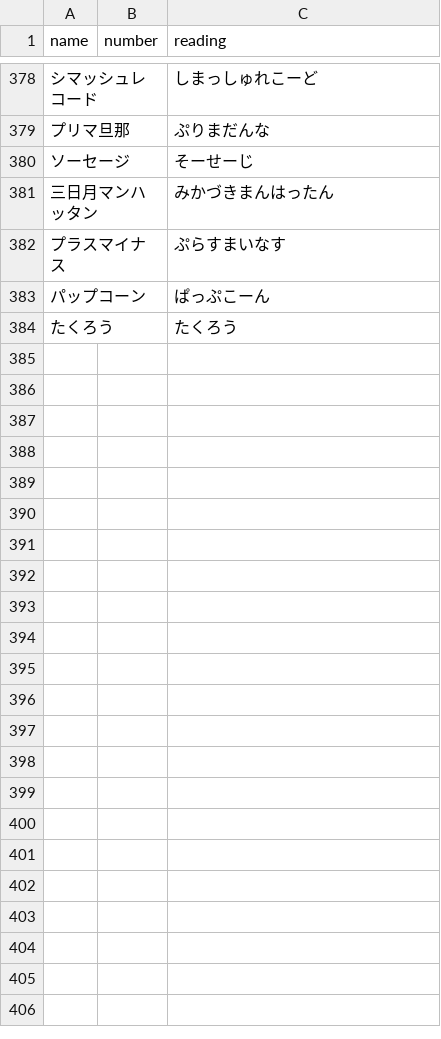
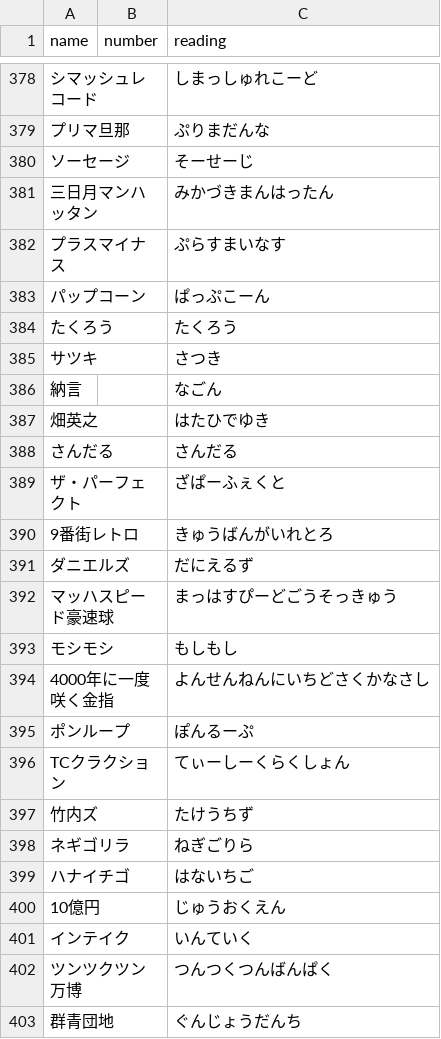
Before and after one commit to gmmtea/owarai-data, a CSV file: seed_csv/comedians.csv, drawn as a sheet; only a part is shown, gaps mark what is left out; the diff covers the shown part only; the diff names each change by its address in the sheet, - before the commit and + after, or states it on an @@ line.

```diff
--- a/seed_csv/comedians.csv
+++ b/seed_csv/comedians.csv
+row 385: サツキ |  | さつき
+row 386: 納言 |  | なごん
+row 387: 畑英之 |  | はたひでゆき
+row 388: さんだる |  | さんだる
+row 389: ザ・パーフェクト |  | ざぱーふぇくと
+row 390: 9番街レトロ |  | きゅうばんがいれとろ
+row 391: ダニエルズ |  | だにえるず
+row 392: マッハスピード豪速球 |  | まっはすぴーどごうそっきゅう
+row 393: モシモシ |  | もしもし
+row 394: 4000年に一度咲く金指 |  | よんせんねんにいちどさくかなさし
+row 395: ポンループ |  | ぽんるーぷ
+row 396: TCクラクション |  | てぃーしーくらくしょん
+row 397: 竹内ズ |  | たけうちず
+row 398: ネギゴリラ |  | ねぎごりら
+row 399: ハナイチゴ |  | はないちご
+row 400: 10億円 |  | じゅうおくえん
+row 401: インテイク |  | いんていく
+row 402: ツンツクツン万博 |  | つんつくつんばんぱく
+row 403: 群青団地 |  | ぐんじょうだんち
```
Also changed, not shown: 16 added rows elsewhere in this file, seed_csv/editions.csv, seed_csv/final_results.csv, 4 other files.
